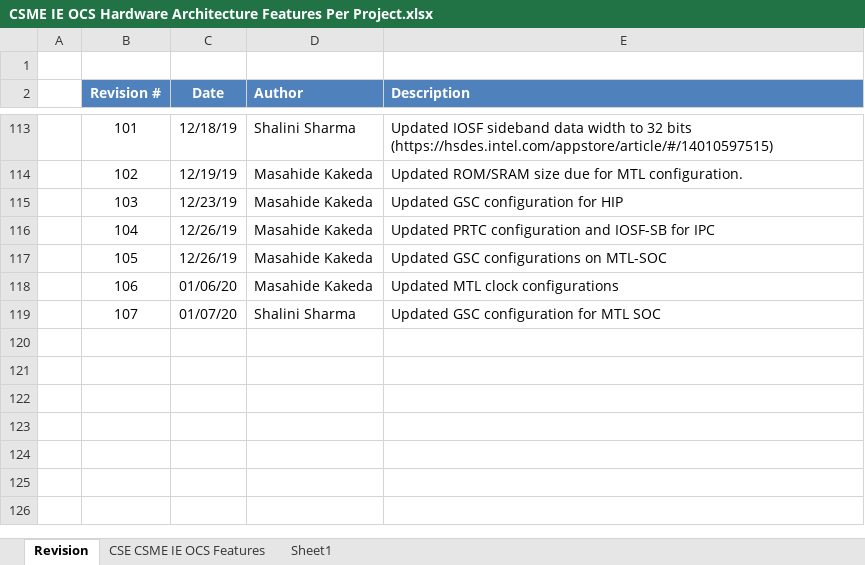
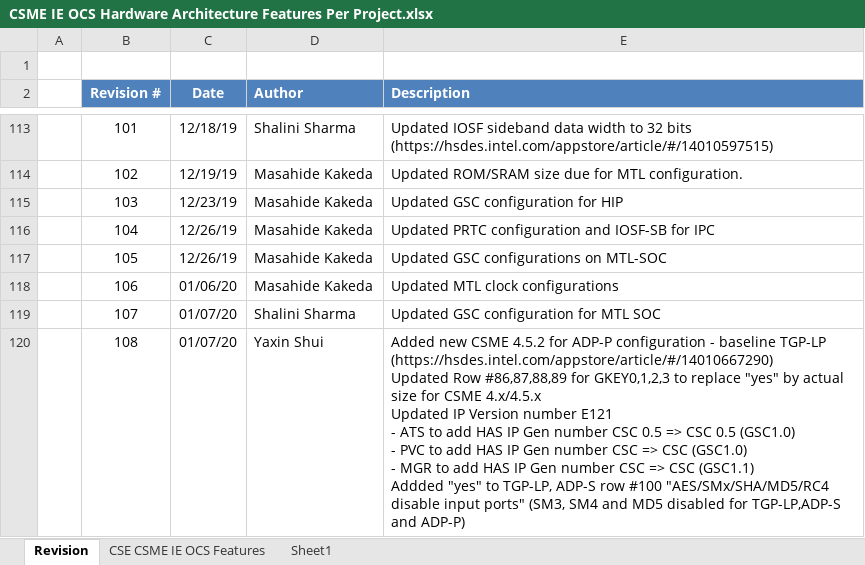
Before and after one commit to jason-ytsao/exp_submodule, an Excel workbook: ArchSpecs/Working/CSME IE OCS Hardware Architecture Features Per Project.xlsx, sheet Revision, drawn as a sheet; only a part is shown, gaps mark what is left out; values as stored, in another font and other column widths than the file's, no borders; ↵ is a line break in a cell; the diff names each change by its address in the sheet, - before the commit and + after, or states it on an @@ line.

Commit message:
108 Added new CSME 4.5.2 for ADP-P configuration - baseline TGP-LP (https://hsdes.intel.com/appstore/article/#/14010667290) Updated Row #86,87,88,89 for GKEY0,1,2,3 to replace "yes" by actual size for CSME 4.x/4.5.x Updated IP Version number E121        - ATS to add HAS IP Gen number CSC 0.5 => CSC 0.5 (GSC1.0)        - PVC to add HAS IP Gen number CSC => CSC (GSC1.0)        - MGR to add HAS IP Gen number CSC => CSC (GSC1.1) Addded  "yes" to TGP-LP, ADP-S row #100 "AES/SMx/SHA/MD5/RC4 disable input ports" (SM3, SM4 and MD5 disabled for TGP-LP,ADP-S and ADP-P)
[git-p4: depot-paths = "//depot/projects/coe/CSME/": change = 781739]

```diff
--- a/ArchSpecs/Working/CSME IE OCS Hardware Architecture Features Per Project.xlsx (sheet Revision)
+++ b/ArchSpecs/Working/CSME IE OCS Hardware Architecture Features Per Project.xlsx (sheet Revision)
+row 120:  | 108 | 01/07/20 | Yaxin Shui | Added new CSME 4.5.2 for ADP-P configuration - baseline TGP-LP ↵ (https://hsdes.intel.com/appstore/article/#/14010667290) ↵ Updated Row #86,87,88,89 for GKEY0,1,2,3 to replace "yes" by actual size for CSME 4.x/4.5.x ↵ Updated IP Version number E121 ↵ - ATS to add HAS IP Gen number CSC 0.5 => CSC 0.5 (GSC1.0) ↵ - PVC to add HAS IP Gen number CSC => CSC (GSC1.0) ↵ - MGR to add HAS IP Gen number CSC => CSC (GSC1.1) ↵ Addded "yes" to TGP-LP, ADP-S row #100 "AES/SMx/SHA/MD5/RC4 disable input ports" (SM3, SM4 and MD5 disabled for TGP-LP,ADP-S and ADP-P)
```
Also changed, not shown: sheet CSE CSME IE OCS Features.
